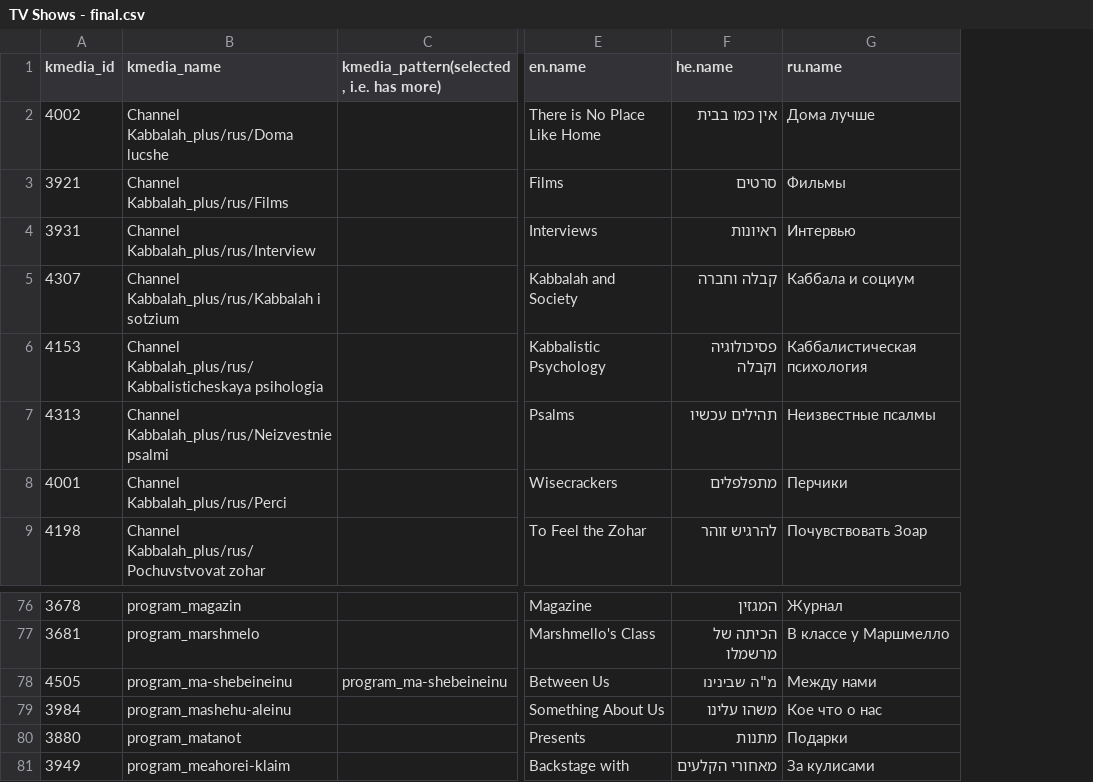
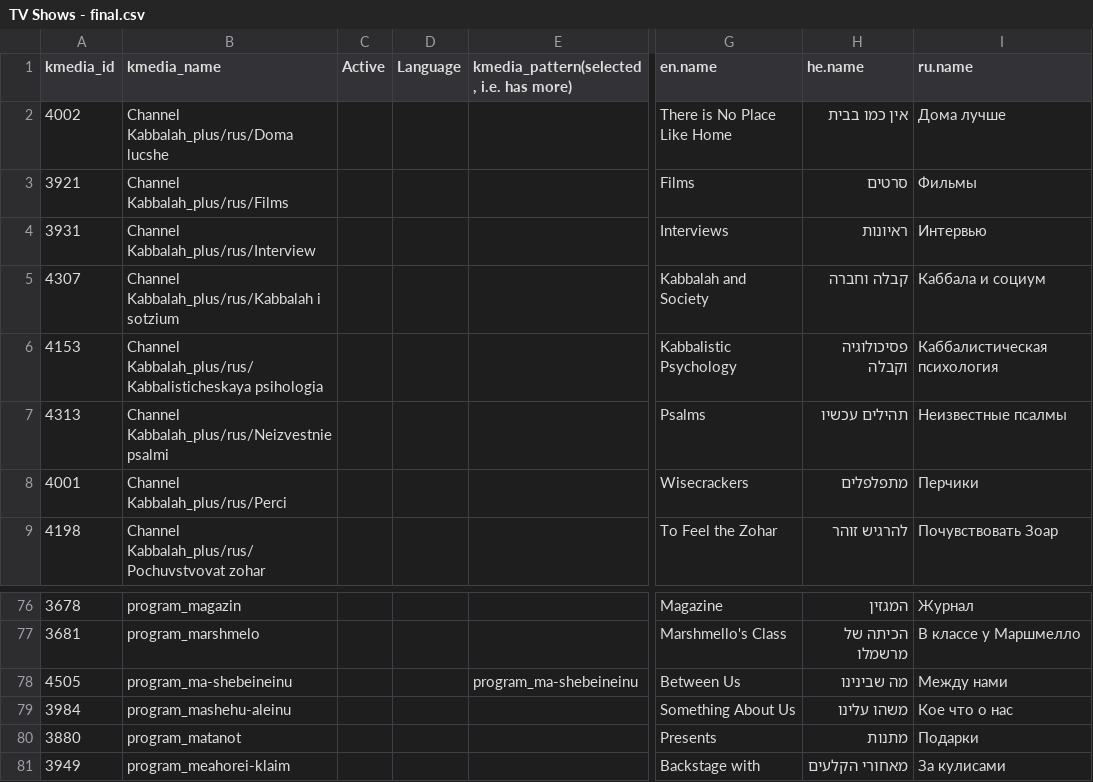
Before and after one commit to Bnei-Baruch/mdb, a CSV file: importer/tvshows/data/TV Shows - final.csv, drawn as a sheet; only a part is shown, gaps mark what is left out; addresses are those after the commit; the diff names each change by its address in the sheet, - before the commit and + after, or states it on an @@ line.

Commit message:
TV Shows - import + api for active flag and default language

```diff
--- a/importer/tvshows/data/TV Shows - final.csv
+++ b/importer/tvshows/data/TV Shows - final.csv
+column C (Active), empty
+column D (Language), empty
-H78 (he.name): מ"ה שבינינו
+H78 (he.name): מה שבינינו
```
Also changed, not shown: 4 other files.
